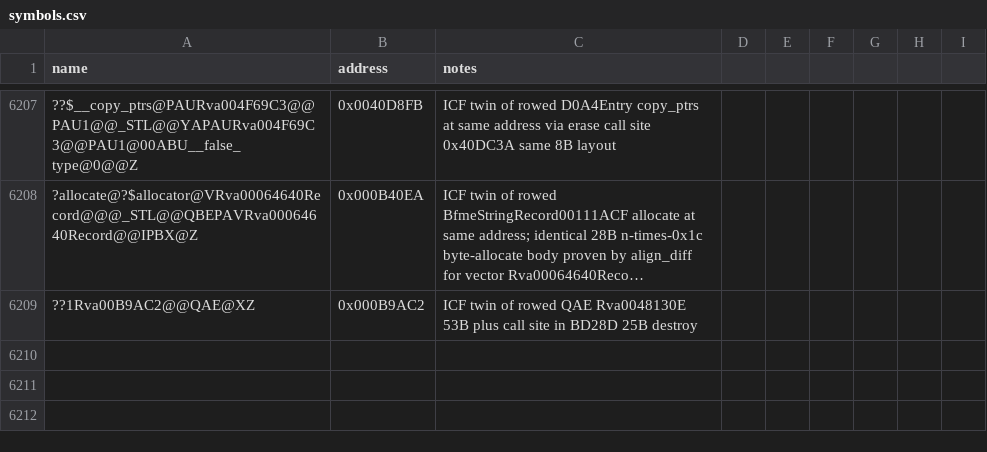
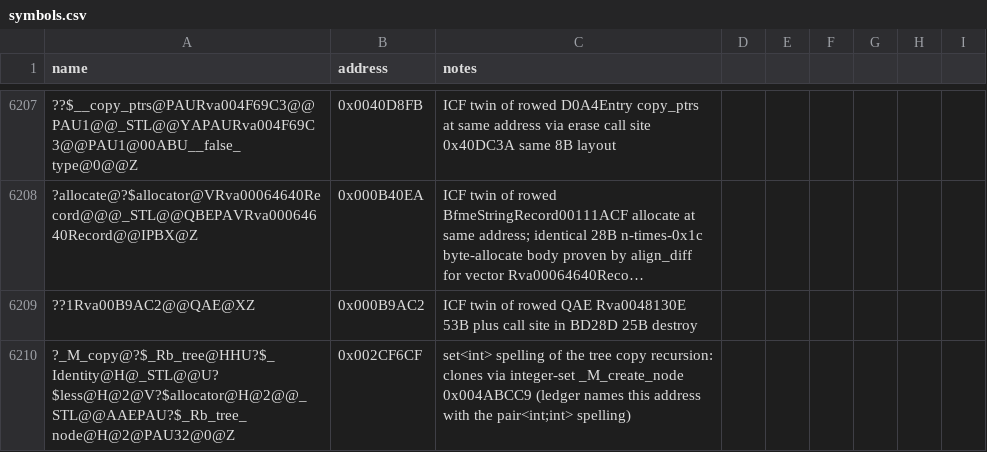
Before and after one commit to Cortys/Open-BFME-2, a CSV file: reverse/symbols.csv, drawn as a sheet; only a part is shown, gaps mark what is left out; long unchanged cells end in …; the diff names each change by its address in the sheet, - before the commit and + after, or states it on an @@ line.

Commit message:
Recover set<int> tree copy ctor at 0x620CA0
Identity from target evidence: its recursive copy 0x2CF6CF clones through the
ledger-owned integer-set _M_create_node 0x4ABCC9. The pair<int,int> spelling
on 0x2CF6CF is left alone; a set<int> pin names the same address.

```diff
--- a/reverse/symbols.csv
+++ b/reverse/symbols.csv
+row 6210: ?_M_copy@?$_Rb_tree@HHU?$_Identity@H@_STL@@U?$less@H@2@V?$allocator@H@2@@_STL@@AAEPAU?$_Rb_tree_node@H@2@PAU32@0@Z | 0x002CF6CF | set<int> spelling of the tree copy recursion: clones via integer-set _M_create_node 0x004ABCC9 (ledger names this address with the pair<int;int> spelling)
```
Also changed, not shown: 2 other files.
